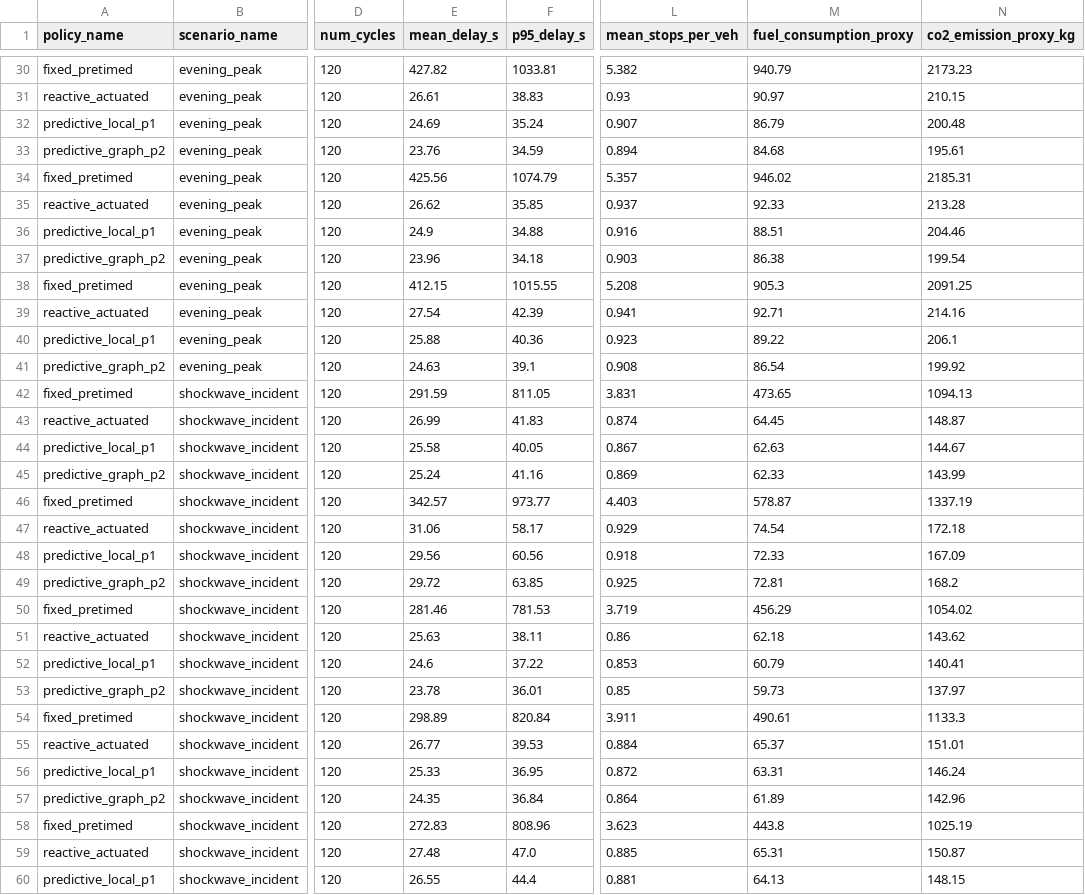
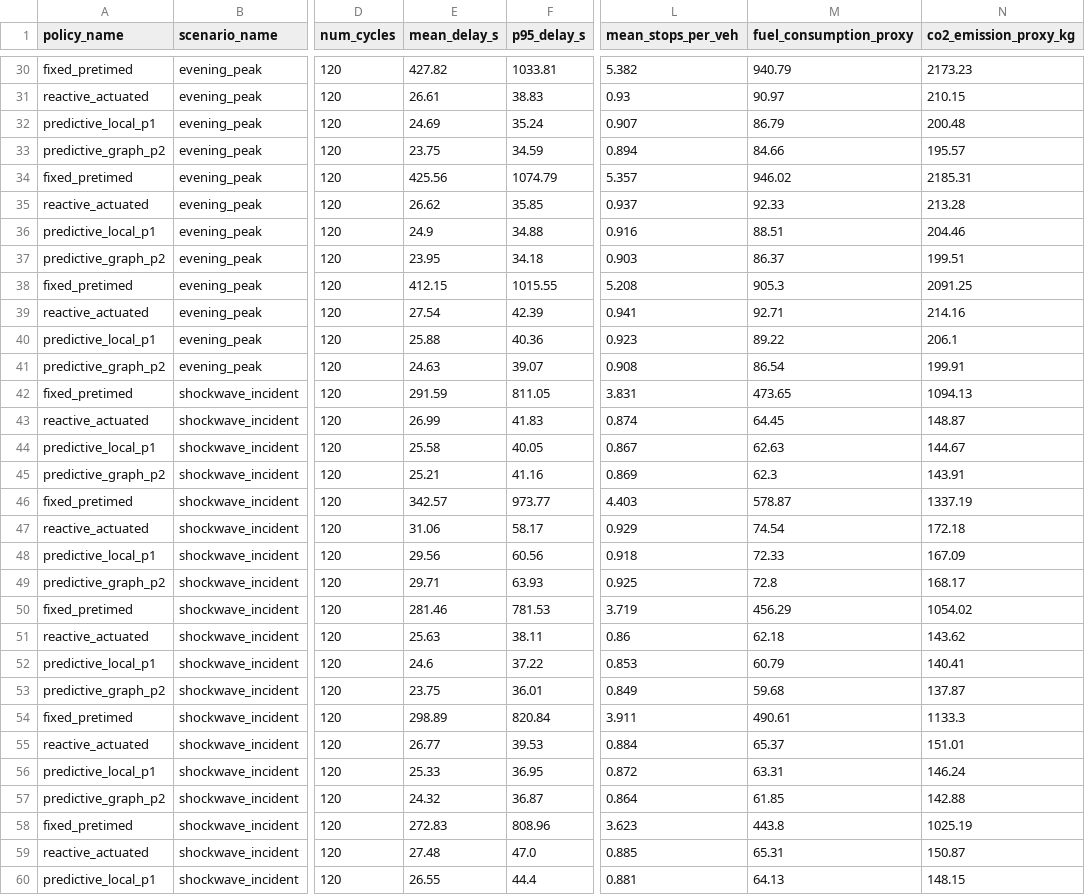
Before and after one commit to pankajbaid567/traffic-flow, a CSV file: data/metadata/phase2/signal_sim_results.csv, drawn as a sheet; only a part is shown, gaps mark what is left out; the diff covers the shown part only; the diff names each change by its address in the sheet, - before the commit and + after, or states it on an @@ line.

```diff
--- a/data/metadata/phase2/signal_sim_results.csv
+++ b/data/metadata/phase2/signal_sim_results.csv
-E33 (mean_delay_s): 23.76
+E33 (mean_delay_s): 23.75
-M33 (fuel_consumption_proxy): 84.68
+M33 (fuel_consumption_proxy): 84.66
-N33 (co2_emission_proxy_kg): 195.61
+N33 (co2_emission_proxy_kg): 195.57
-E37 (mean_delay_s): 23.96
+E37 (mean_delay_s): 23.95
-M37 (fuel_consumption_proxy): 86.38
+M37 (fuel_consumption_proxy): 86.37
-N37 (co2_emission_proxy_kg): 199.54
+N37 (co2_emission_proxy_kg): 199.51
-F41 (p95_delay_s): 39.1
+F41 (p95_delay_s): 39.07
-N41 (co2_emission_proxy_kg): 199.92
+N41 (co2_emission_proxy_kg): 199.91
-E45 (mean_delay_s): 25.24
+E45 (mean_delay_s): 25.21
-M45 (fuel_consumption_proxy): 62.33
+M45 (fuel_consumption_proxy): 62.3
-N45 (co2_emission_proxy_kg): 143.99
+N45 (co2_emission_proxy_kg): 143.91
-E49 (mean_delay_s): 29.72
+E49 (mean_delay_s): 29.71
-F49 (p95_delay_s): 63.85
+F49 (p95_delay_s): 63.93
-M49 (fuel_consumption_proxy): 72.81
+M49 (fuel_consumption_proxy): 72.8
-N49 (co2_emission_proxy_kg): 168.2
+N49 (co2_emission_proxy_kg): 168.17
-E53 (mean_delay_s): 23.78
+E53 (mean_delay_s): 23.75
-L53 (mean_stops_per_veh): 0.85
+L53 (mean_stops_per_veh): 0.849
-M53 (fuel_consumption_proxy): 59.73
+M53 (fuel_consumption_proxy): 59.68
-N53 (co2_emission_proxy_kg): 137.97
+N53 (co2_emission_proxy_kg): 137.87
-E57 (mean_delay_s): 24.35
+E57 (mean_delay_s): 24.32
-F57 (p95_delay_s): 36.84
+F57 (p95_delay_s): 36.87
-M57 (fuel_consumption_proxy): 61.89
+M57 (fuel_consumption_proxy): 61.85
-N57 (co2_emission_proxy_kg): 142.96
+N57 (co2_emission_proxy_kg): 142.88
```
Also changed, not shown: 62 edited cells elsewhere in this file, 52 other files.
